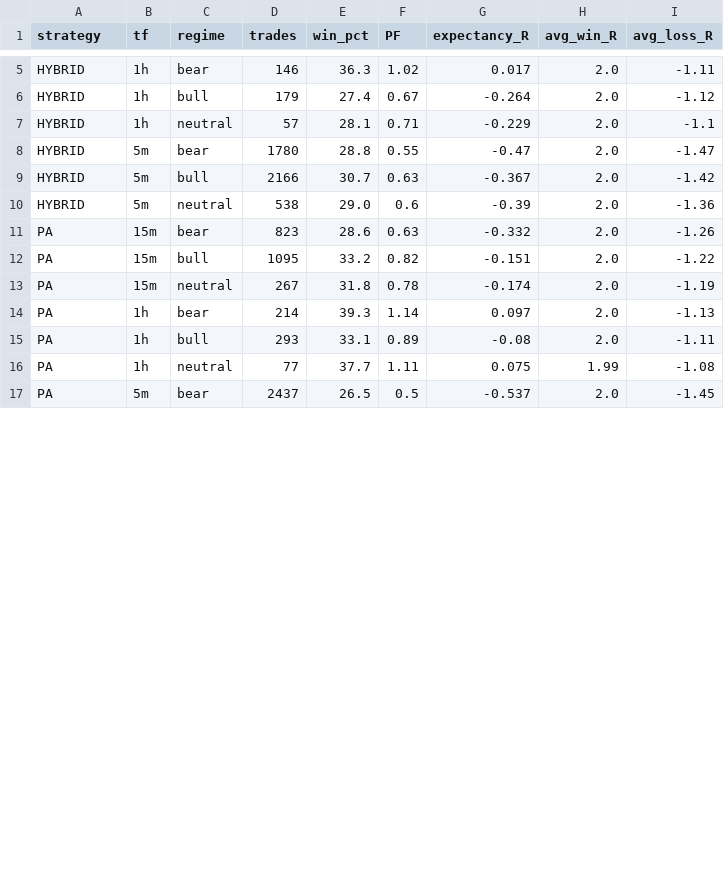
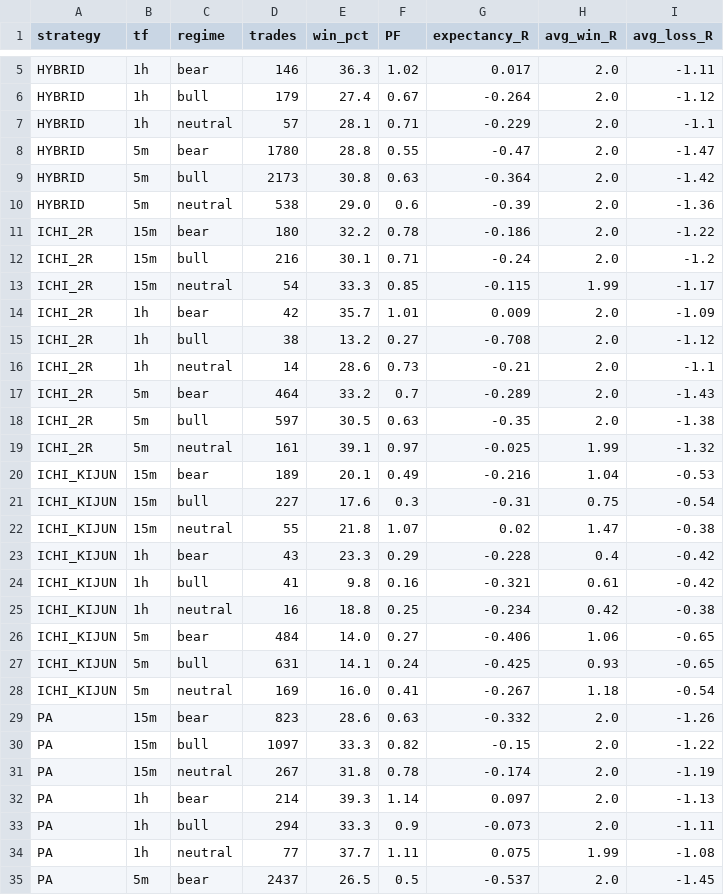
Before and after one commit to aliakbarjafari5820-cloud/trend-backtest, a CSV file: results_5coins/by_regime.csv, drawn as a sheet; only a part is shown, gaps mark what is left out; the diff covers the shown part only.

```diff
--- a/results_5coins/by_regime.csv
+++ b/results_5coins/by_regime.csv
@@ -8,9 +8,27 @@ HYBRID,1h,neutral,57,28.1,0.71,-0.229,2.0,-1.1
 HYBRID,5m,bear,1780,28.8,0.55,-0.47,2.0,-1.47
-HYBRID,5m,bull,2166,30.7,0.63,-0.367,2.0,-1.42
+HYBRID,5m,bull,2173,30.8,0.63,-0.364,2.0,-1.42
 HYBRID,5m,neutral,538,29.0,0.6,-0.39,2.0,-1.36
+ICHI_2R,15m,bear,180,32.2,0.78,-0.186,2.0,-1.22
+ICHI_2R,15m,bull,216,30.1,0.71,-0.24,2.0,-1.2
+ICHI_2R,15m,neutral,54,33.3,0.85,-0.115,1.99,-1.17
+ICHI_2R,1h,bear,42,35.7,1.01,0.009,2.0,-1.09
+ICHI_2R,1h,bull,38,13.2,0.27,-0.708,2.0,-1.12
+ICHI_2R,1h,neutral,14,28.6,0.73,-0.21,2.0,-1.1
+ICHI_2R,5m,bear,464,33.2,0.7,-0.289,2.0,-1.43
+ICHI_2R,5m,bull,597,30.5,0.63,-0.35,2.0,-1.38
+ICHI_2R,5m,neutral,161,39.1,0.97,-0.025,1.99,-1.32
+ICHI_KIJUN,15m,bear,189,20.1,0.49,-0.216,1.04,-0.53
+ICHI_KIJUN,15m,bull,227,17.6,0.3,-0.31,0.75,-0.54
+ICHI_KIJUN,15m,neutral,55,21.8,1.07,0.02,1.47,-0.38
+ICHI_KIJUN,1h,bear,43,23.3,0.29,-0.228,0.4,-0.42
+ICHI_KIJUN,1h,bull,41,9.8,0.16,-0.321,0.61,-0.42
+ICHI_KIJUN,1h,neutral,16,18.8,0.25,-0.234,0.42,-0.38
+ICHI_KIJUN,5m,bear,484,14.0,0.27,-0.406,1.06,-0.65
+ICHI_KIJUN,5m,bull,631,14.1,0.24,-0.425,0.93,-0.65
+ICHI_KIJUN,5m,neutral,169,16.0,0.41,-0.267,1.18,-0.54
 PA,15m,bear,823,28.6,0.63,-0.332,2.0,-1.26
-PA,15m,bull,1095,33.2,0.82,-0.151,2.0,-1.22
+PA,15m,bull,1097,33.3,0.82,-0.15,2.0,-1.22
 PA,15m,neutral,267,31.8,0.78,-0.174,2.0,-1.19
 PA,1h,bear,214,39.3,1.14,0.097,2.0,-1.13
-PA,1h,bull,293,33.1,0.89,-0.08,2.0,-1.11
+PA,1h,bull,294,33.3,0.9,-0.073,2.0,-1.11
 PA,1h,neutral,77,37.7,1.11,0.075,1.99,-1.08
```
Also changed, not shown: 12 edited cells elsewhere in this file, results_5coins/by_coin.csv, results_5coins/by_setup.csv, 12 other files.
